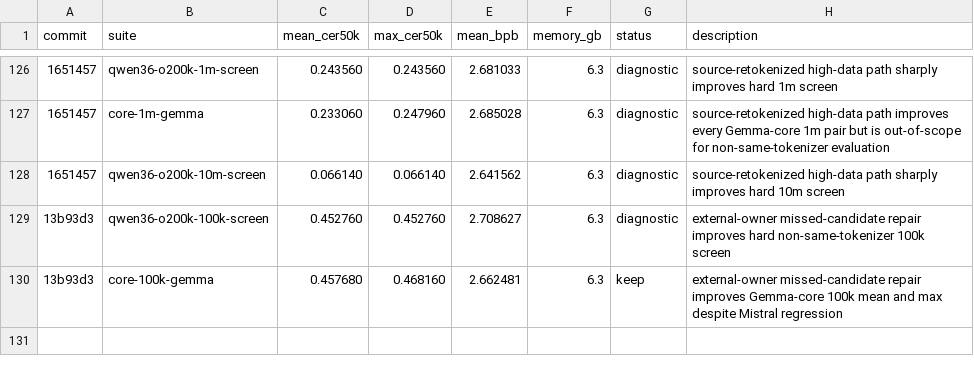
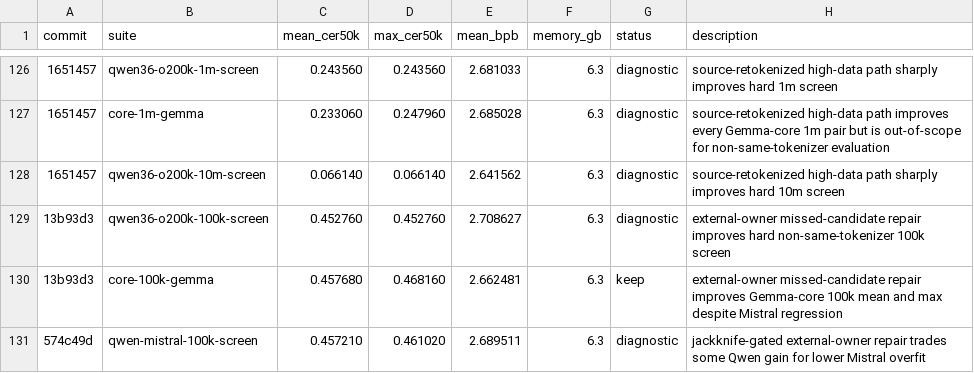
Before and after one commit to anpaure/detokenizer, a TSV file: results.tsv, drawn as a sheet; only a part is shown, gaps mark what is left out; the diff names each change by its address in the sheet, - before the commit and + after, or states it on an @@ line.

Commit message:
Log jackknife owner repair screen

```diff
--- a/results.tsv
+++ b/results.tsv
+row 131: 574c49d | qwen-mistral-100k-screen | 0.457210 | 0.461020 | 2.689511 | 6.3 | diagnostic | jackknife-gated external-owner repair trades some Qwen gain for lower Mistral overfit
```
